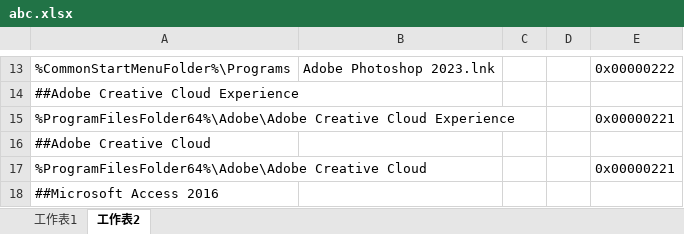
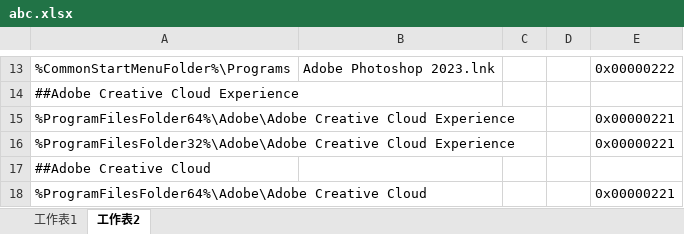
Before and after one commit to moontsai/temp, an Excel workbook: abc.xlsx, sheet 工作表2, drawn as a sheet; only a part is shown, gaps mark what is left out; the shorter side is filled out with more unchanged rows; values as stored, in another font and other column widths than the file's, no borders; the diff names each change by its address in the sheet, - before the commit and + after, or states it on an @@ line.

```diff
--- a/abc.xlsx (sheet 工作表2)
+++ b/abc.xlsx (sheet 工作表2)
+row 16: %ProgramFilesFolder32%\Adobe\Adobe Creative Cloud Experience |  |  |  | 0x00000221
```
Also changed, not shown: 1 other file.
